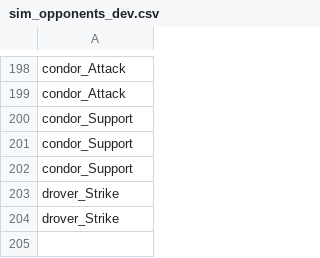
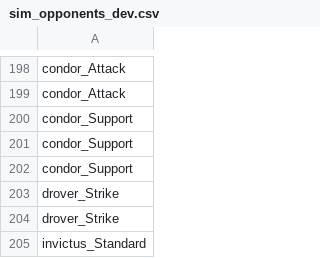
Before and after one commit to TruthOriginem/Starsector-Localization-CN, a CSV file: 096 data/data/campaign/sim_opponents_dev.csv, drawn as a sheet; only a part is shown, gaps mark what is left out.

```diff
--- a/096 data/data/campaign/sim_opponents_dev.csv
+++ b/096 data/data/campaign/sim_opponents_dev.csv
@@ -204 +204,2 @@ drover_Strike
 drover_Strike
+invictus_Standard
```
Also changed, not shown: 096 data/data/campaign/market_conditions.csv, 096 data/data/campaign/procgen/drop_groups.csv, 18 other files.
